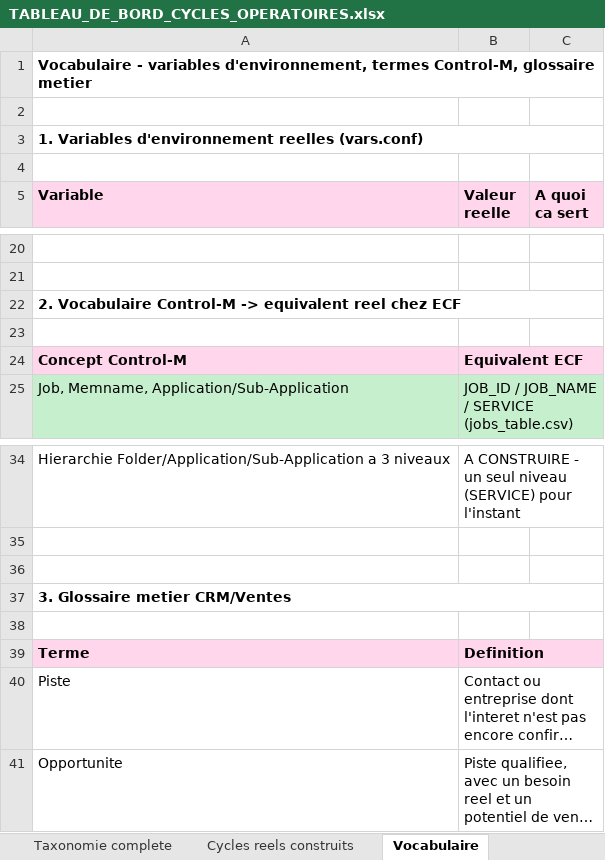
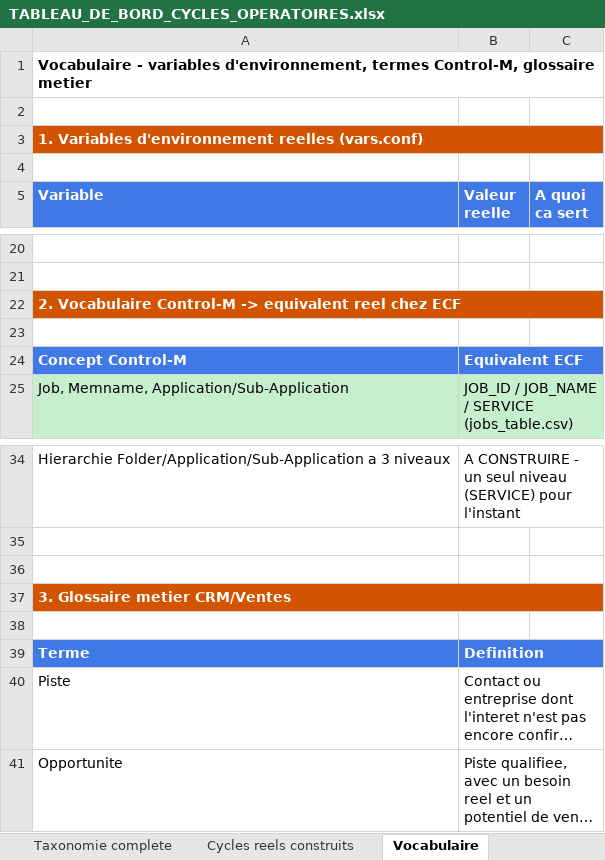
Before and after one commit to ykeupssi123-ship-it/ECF, an Excel workbook: docs/TABLEAU_DE_BORD_CYCLES_OPERATOIRES.xlsx, sheet Vocabulaire, drawn as a sheet; only a part is shown, gaps mark what is left out; long unchanged cells end in …; values as stored, in another font and other column widths than the file's, no borders; the diff names each change by its address in the sheet, - before the commit and + after, or states it on an @@ line.

```diff
--- a/docs/TABLEAU_DE_BORD_CYCLES_OPERATOIRES.xlsx (sheet Vocabulaire)
+++ b/docs/TABLEAU_DE_BORD_CYCLES_OPERATOIRES.xlsx (sheet Vocabulaire)
-A3 text colour: black
+A3 text colour: #FFFFFF
-A3:C3 fill: none
+A3:C3 fill: #D35400
@@ A5:C5 fill: #FFD6EC → #4078E6, text colour: black → #FFFFFF @@
-A22 text colour: black
+A22 text colour: #FFFFFF
-A22:C22 fill: none
+A22:C22 fill: #D35400
@@ A24:B24 fill: #FFD6EC → #4078E6, text colour: black → #FFFFFF @@
-A37 text colour: black
+A37 text colour: #FFFFFF
-A37:C37 fill: none
+A37:C37 fill: #D35400
@@ A39:B39 fill: #FFD6EC → #4078E6, text colour: black → #FFFFFF @@
```
Also changed, not shown: sheet Vue d'ensemble, charts or pictures, 1 other file.
